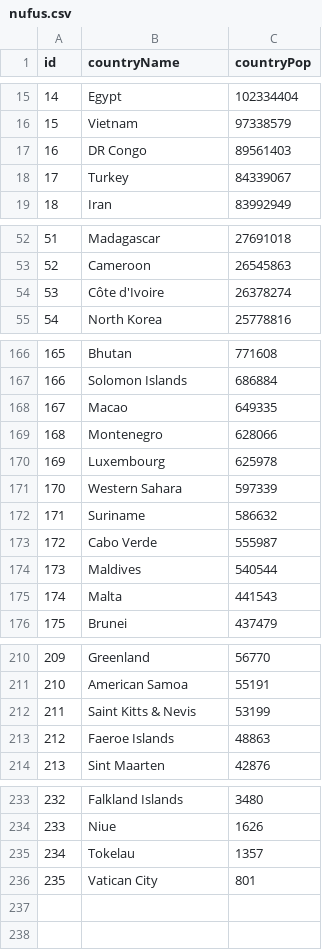
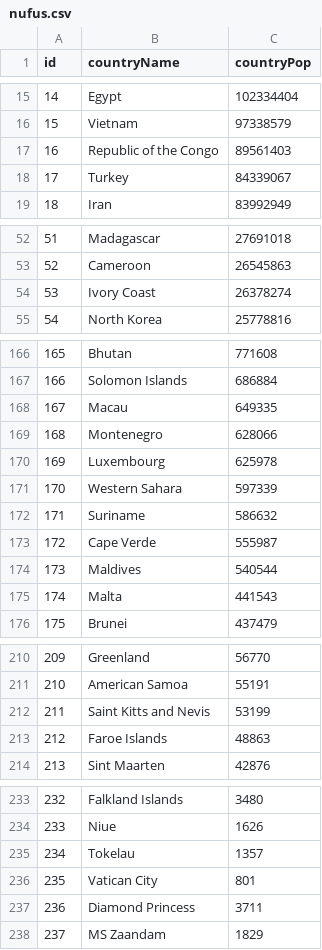
Before and after one commit to bayramtok/rstudio, a CSV file: nufus.csv, drawn as a sheet; only a part is shown, gaps mark what is left out; the diff covers the shown part only.

Commit message:
Update nufus.csv

```diff
--- a/nufus.csv
+++ b/nufus.csv
@@ -16,3 +16,3 @@ id,countryName,countryPop
 15,Vietnam,97338579
-16,DR Congo,89561403
+16,Republic of the Congo,89561403
 17,Turkey,84339067
@@ -53,3 +53,3 @@ id,countryName,countryPop
 52,Cameroon,26545863
-53,Côte d'Ivoire,26378274
+53,Ivory Coast,26378274
 54,North Korea,25778816
@@ -167,3 +167,3 @@ id,countryName,countryPop
 166,Solomon Islands,686884
-167,Macao,649335
+167,Macau,649335
 168,Montenegro,628066
@@ -172,3 +172,3 @@ id,countryName,countryPop
 171,Suriname,586632
-172,Cabo Verde,555987
+172,Cape Verde,555987
 173,Maldives,540544
@@ -211,4 +211,4 @@ id,countryName,countryPop
 210,American Samoa,55191
-211,Saint Kitts & Nevis,53199
-212,Faeroe Islands,48863
+211,Saint Kitts and Nevis,53199
+212,Faroe Islands,48863
 213,Sint Maarten,42876
@@ -236 +236,3 @@ id,countryName,countryPop
 235,Vatican City,801
+236,Diamond Princess,3711
+237,MS Zaandam,1829
```
Also changed, not shown: 2 edited cells elsewhere in this file.
